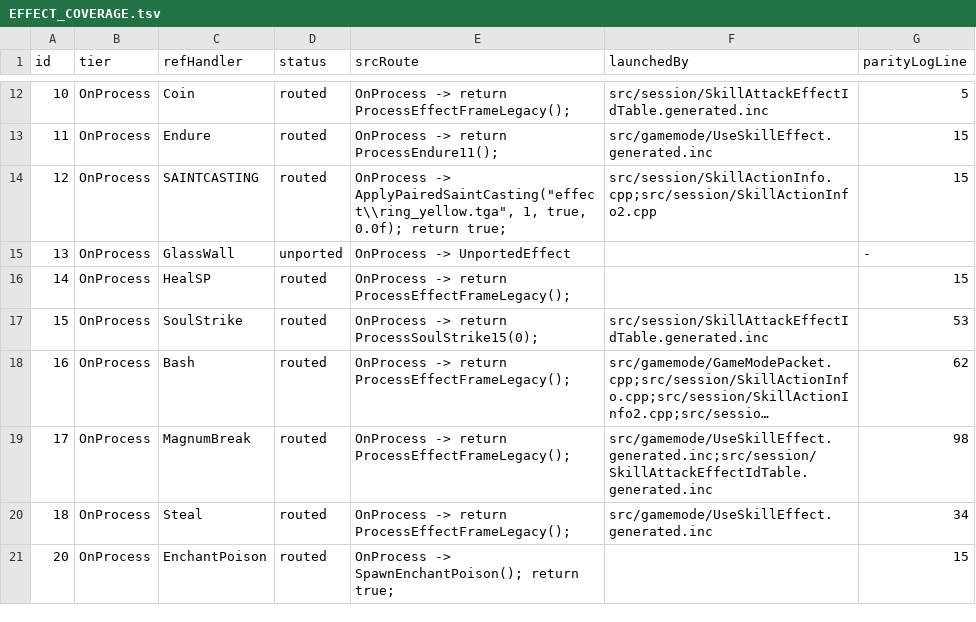
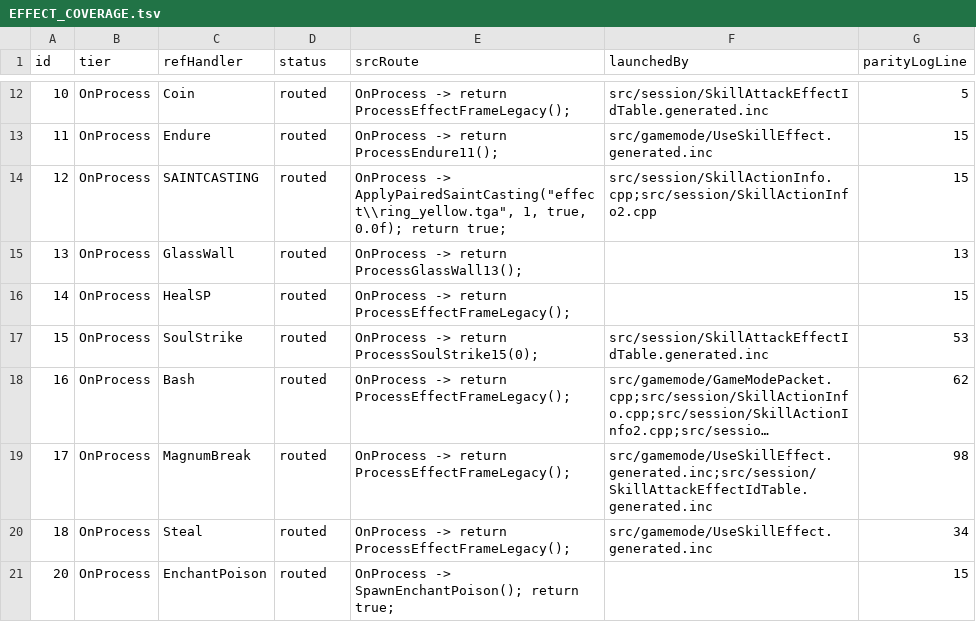
Before and after one commit to Sziadan/open-midgard, a TSV file: docs/skill/generated/EFFECT_COVERAGE.tsv, drawn as a sheet; only a part is shown, gaps mark what is left out; long unchanged cells end in ….

Commit message:
Port GlassWall skill effect 13

```diff
--- a/docs/skill/generated/EFFECT_COVERAGE.tsv
+++ b/docs/skill/generated/EFFECT_COVERAGE.tsv
@@ -14,3 +14,3 @@ id	tier	refHandler	status	srcRoute	launchedBy	parityLogLine
 12	OnProcess	SAINTCASTING	routed	"OnProcess -> ApplyPairedSaintCasting(""effect\\ring_yellow.tga"", 1, true, 0.0f); return true;"	src/session/SkillActionInfo.cpp;src/session/SkillActionInfo2.cpp	15
-13	OnProcess	GlassWall	unported	OnProcess -> UnportedEffect		-
+13	OnProcess	GlassWall	routed	OnProcess -> return ProcessGlassWall13();		13
 14	OnProcess	HealSP	routed	OnProcess -> return ProcessEffectFrameLegacy();		15
```
Also changed, not shown: 14 other files.
